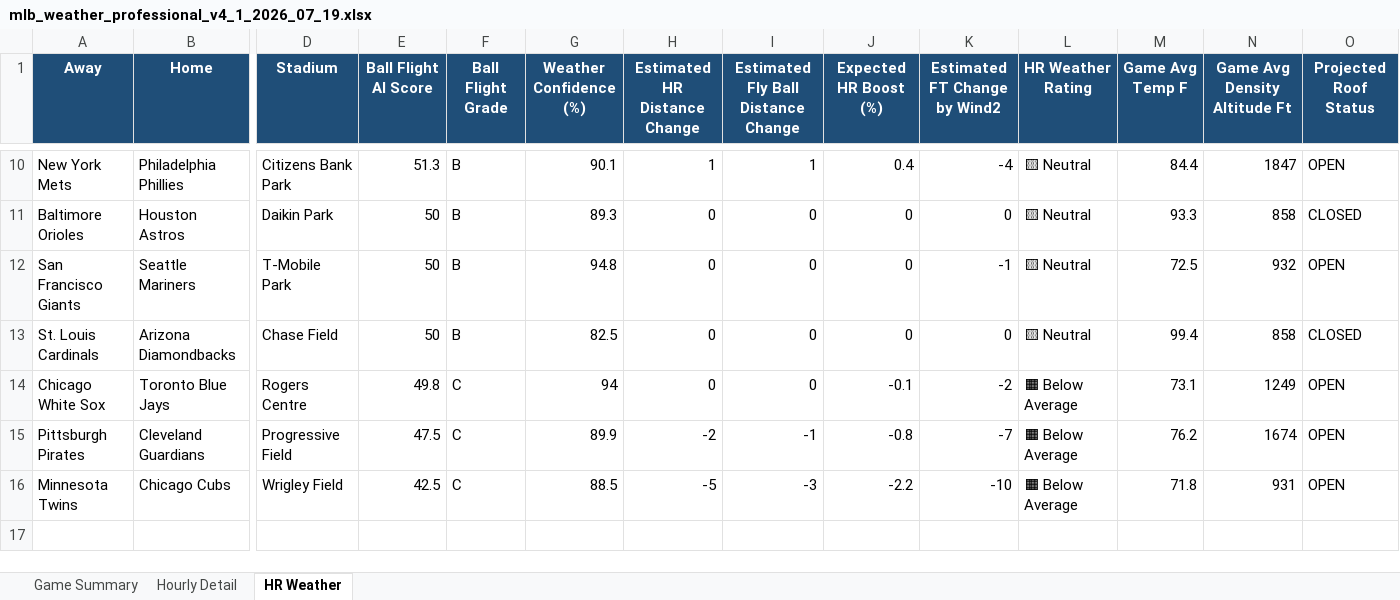
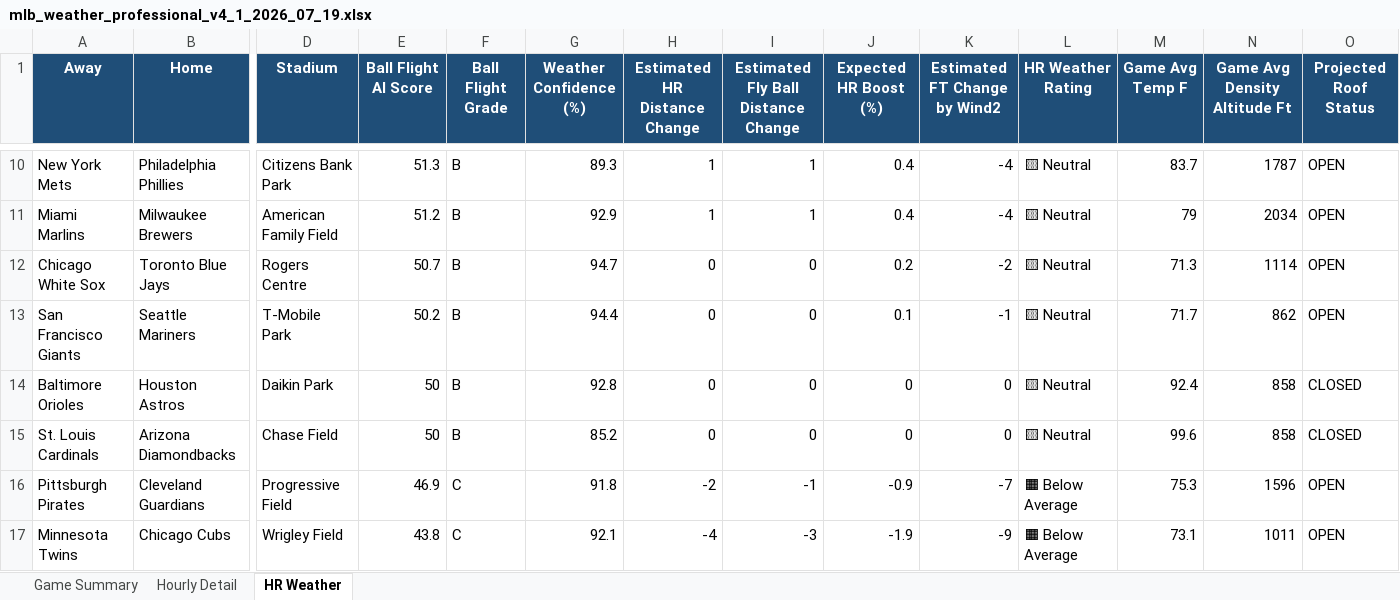
Before and after one commit to pzbaseball/mlb-site-data, an Excel workbook: mlb_weather_professional_v4_1_2026_07_19.xlsx, sheet HR Weather, drawn as a sheet; only a part is shown, gaps mark what is left out; values as stored, in another font and other column widths than the file's, no borders; conditional formats not drawn; removed rows and columns are numbered as before the commit, all else as after; rows hold the shown columns only; the diff covers the shown part only; the diff names each change by its address in the sheet, - before the commit and + after, or states it on an @@ line.

Commit message:
Update MLB weather 2026-07-18 07:27 PM PT

```diff
--- a/mlb_weather_professional_v4_1_2026_07_19.xlsx (sheet HR Weather)
+++ b/mlb_weather_professional_v4_1_2026_07_19.xlsx (sheet HR Weather)
-G10 (Weather Confidence (%)): 90.1
+G10 (Weather Confidence (%)): 89.3
-M10 (Game Avg Temp F): 84.4
+M10 (Game Avg Temp F): 83.7
-N10 (Game Avg Density Altitude Ft): 1847
+N10 (Game Avg Density Altitude Ft): 1787
+row 11: Miami Marlins | Milwaukee Brewers | American Family Field | 51.2 | B | 92.9 | 1 | 1 | 0.4 | -4 | 🟨 Neutral | 79 | 2034 | OPEN
+row 12: Chicago White Sox | Toronto Blue Jays | Rogers Centre | 50.7 | B | 94.7 | 0 | 0 | 0.2 | -2 | 🟨 Neutral | 71.3 | 1114 | OPEN
+row 13: San Francisco Giants | Seattle Mariners | T-Mobile Park | 50.2 | B | 94.4 | 0 | 0 | 0.1 | -1 | 🟨 Neutral | 71.7 | 862 | OPEN
-G14 (Weather Confidence (%)): 89.3
+G14 (Weather Confidence (%)): 92.8
-M14 (Game Avg Temp F): 93.3
+M14 (Game Avg Temp F): 92.4
-row 12: San Francisco Giants | Seattle Mariners | T-Mobile Park | 50 | B | 94.8 | 0 | 0 | 0 | -1 | 🟨 Neutral | 72.5 | 932 | OPEN
-G15 (Weather Confidence (%)): 82.5
+G15 (Weather Confidence (%)): 85.2
-M15 (Game Avg Temp F): 99.4
+M15 (Game Avg Temp F): 99.6
-row 14: Chicago White Sox | Toronto Blue Jays | Rogers Centre | 49.8 | C | 94 | 0 | 0 | -0.1 | -2 | 🟧 Below Average | 73.1 | 1249 | OPEN
-E16 (Ball Flight AI Score): 47.5
+E16 (Ball Flight AI Score): 46.9
-G16 (Weather Confidence (%)): 89.9
+G16 (Weather Confidence (%)): 91.8
-J16 (Expected HR Boost (%)): -0.8
+J16 (Expected HR Boost (%)): -0.9
-M16 (Game Avg Temp F): 76.2
+M16 (Game Avg Temp F): 75.3
-N16 (Game Avg Density Altitude Ft): 1674
+N16 (Game Avg Density Altitude Ft): 1596
-E17 (Ball Flight AI Score): 42.5
+E17 (Ball Flight AI Score): 43.8
-G17 (Weather Confidence (%)): 88.5
+G17 (Weather Confidence (%)): 92.1
-H17 (Estimated HR Distance Change): -5
+H17 (Estimated HR Distance Change): -4
-J17 (Expected HR Boost (%)): -2.2
+J17 (Expected HR Boost (%)): -1.9
-K17 (Estimated FT Change by Wind2): -10
+K17 (Estimated FT Change by Wind2): -9
-M17 (Game Avg Temp F): 71.8
+M17 (Game Avg Temp F): 73.1
-N17 (Game Avg Density Altitude Ft): 931
+N17 (Game Avg Density Altitude Ft): 1011
```
Also changed, not shown: 3 added rows, 3 removed rows and 28 edited cells elsewhere in this sheet, sheet Hourly Detail, sheet Game Summary, 2 other files.
